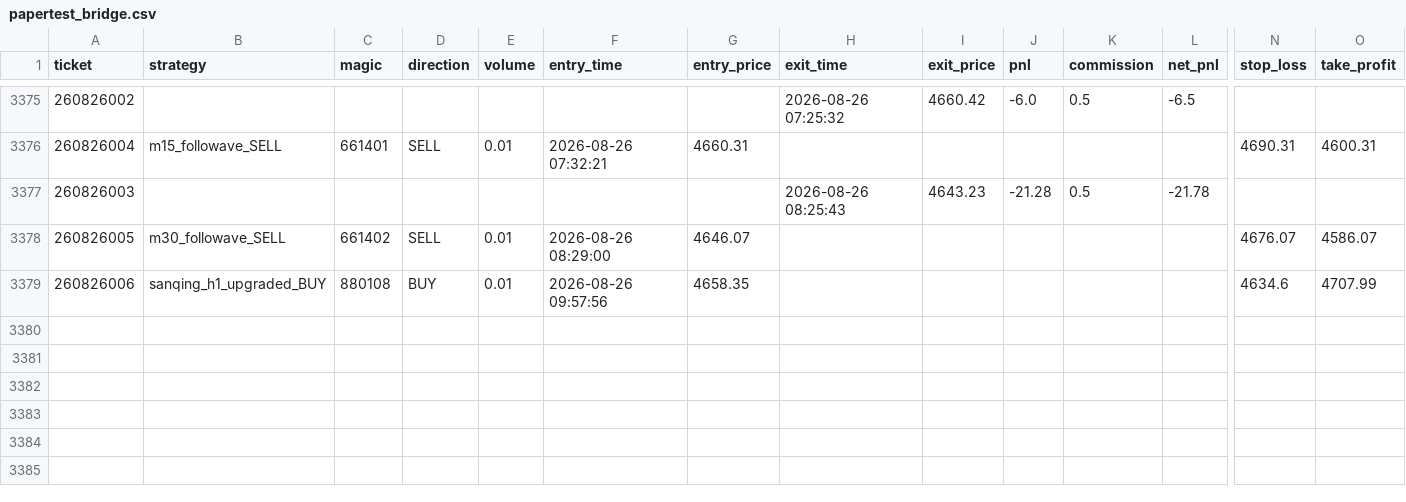
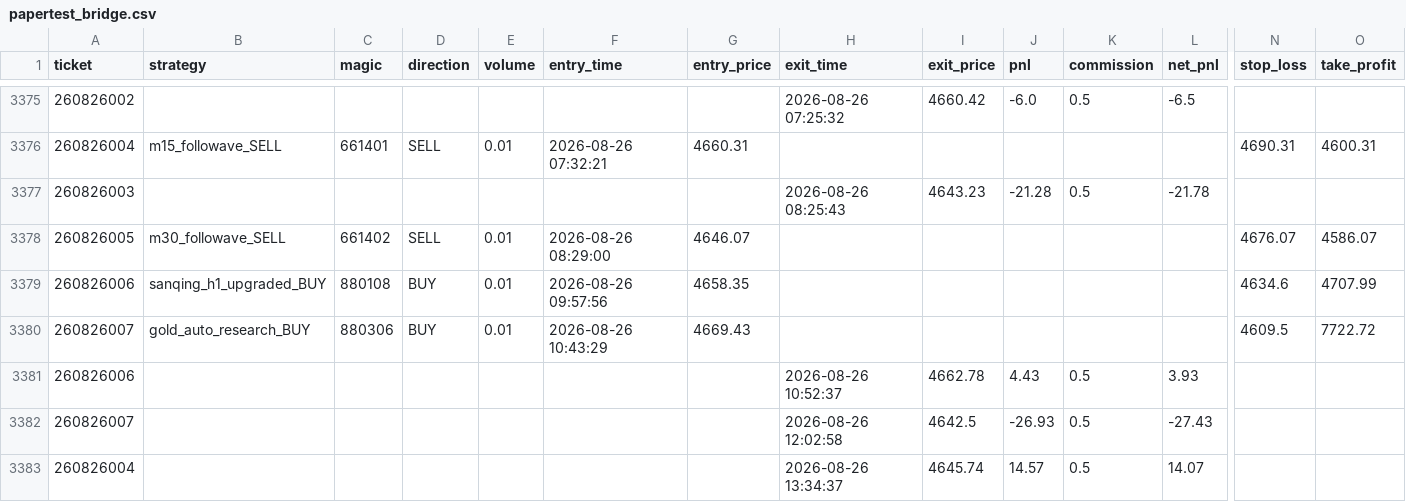
Before and after one commit to goodie1972/algoforge, a CSV file: papertest/papertest_bridge.csv, drawn as a sheet; only a part is shown, gaps mark what is left out; rows hold the shown columns only; the diff names each change by its address in the sheet, - before the commit and + after, or states it on an @@ line.

Commit message:
fix: 引擎重启后老单子出场状态丢失（_run_exits 自动恢复 + 兜底 orphan 分配）

```diff
--- a/papertest/papertest_bridge.csv
+++ b/papertest/papertest_bridge.csv
+row 3380: 260826007 | gold_auto_research_BUY | 880306 | BUY | 0.01 | 2026-08-26 10:43:29 | 4669.43 |  |  |  |  |  | 4609.5 | 7722.72
+row 3381: 260826006 |  |  |  |  |  |  | 2026-08-26 10:52:37 | 4662.78 | 4.43 | 0.5 | 3.93
+row 3382: 260826007 |  |  |  |  |  |  | 2026-08-26 12:02:58 | 4642.5 | -26.93 | 0.5 | -27.43
+row 3383: 260826004 |  |  |  |  |  |  | 2026-08-26 13:34:37 | 4645.74 | 14.57 | 0.5 | 14.07
```
Also changed, not shown: 9 other files.
